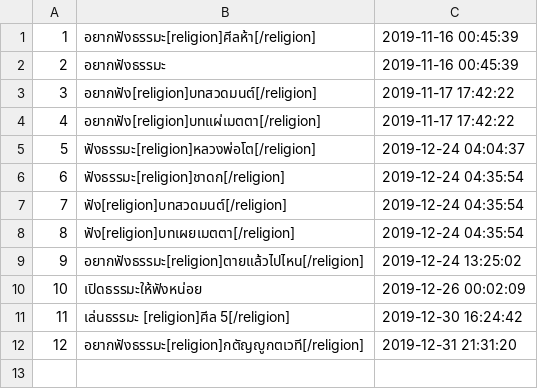
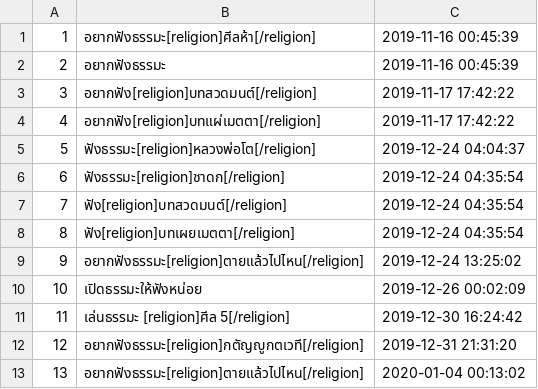
Before and after one commit to wannaphong/sandy_nsc2020, a CSV file: nlu/dataset/religion.csv, drawn as a sheet.

```diff
--- a/nlu/dataset/religion.csv
+++ b/nlu/dataset/religion.csv
@@ -12 +12,2 @@
 "12","อยากฟังธรรมะ[religion]กตัญญูกตเวที[/religion]","2019-12-31 21:31:20"
+"13","อยากฟังธรรมะ[religion]ตายแล้วไปไหน[/religion]","2020-01-04 00:13:02"
```
Also changed, not shown: nlu/dataset/alert.csv, nlu/dataset/light.csv, 7 other files.
